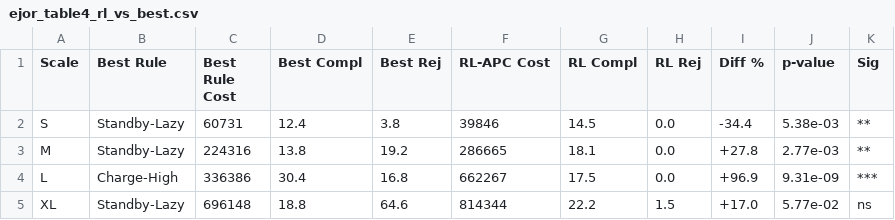
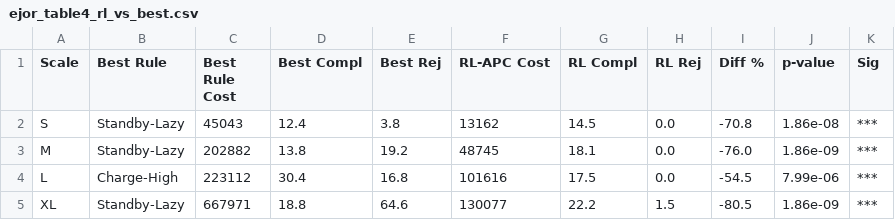
Before and after one commit to RRRRRRRRonan/R3, a CSV file: results/paper/ejor_table4_rl_vs_best.csv, drawn as a sheet.

```diff
--- a/results/paper/ejor_table4_rl_vs_best.csv
+++ b/results/paper/ejor_table4_rl_vs_best.csv
@@ -1,5 +1,5 @@
 Scale,Best Rule,Best Rule Cost,Best Compl,Best Rej,RL-APC Cost,RL Compl,RL Rej,Diff %,p-value,Sig
-S,Standby-Lazy,60731,12.4,3.8,39846,14.5,0.0,-34.4,5.38e-03,**
-M,Standby-Lazy,224316,13.8,19.2,286665,18.1,0.0,+27.8,2.77e-03,**
-L,Charge-High,336386,30.4,16.8,662267,17.5,0.0,+96.9,9.31e-09,***
-XL,Standby-Lazy,696148,18.8,64.6,814344,22.2,1.5,+17.0,5.77e-02,ns
+S,Standby-Lazy,45043,12.4,3.8,13162,14.5,0.0,-70.8,1.86e-08,***
+M,Standby-Lazy,202882,13.8,19.2,48745,18.1,0.0,-76.0,1.86e-09,***
+L,Charge-High,223112,30.4,16.8,101616,17.5,0.0,-54.5,7.99e-06,***
+XL,Standby-Lazy,667971,18.8,64.6,130077,22.2,1.5,-80.5,1.86e-09,***
```
Also changed, not shown: results/paper/ejor_table2_training.csv, results/paper/ejor_table3_rules.csv, 13 other files.
